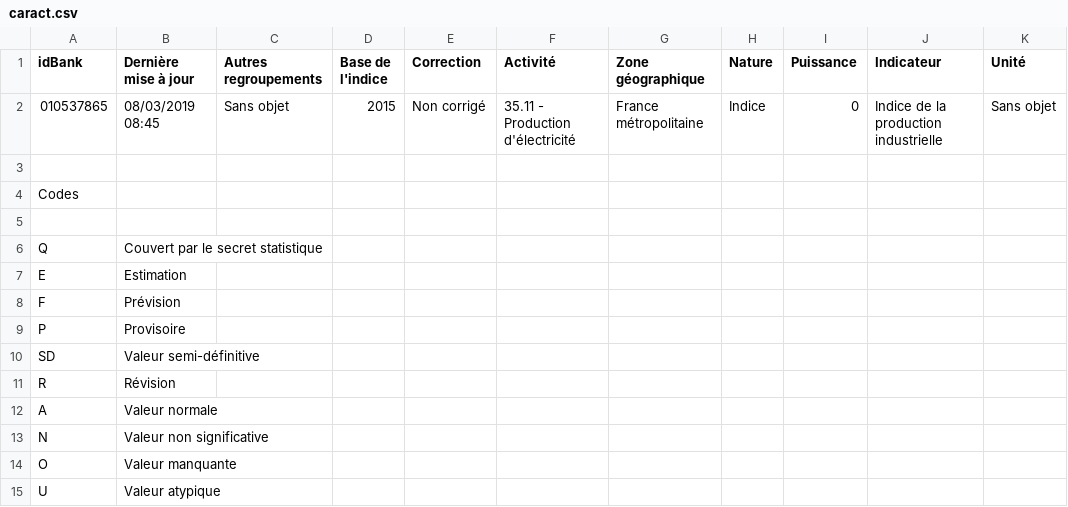
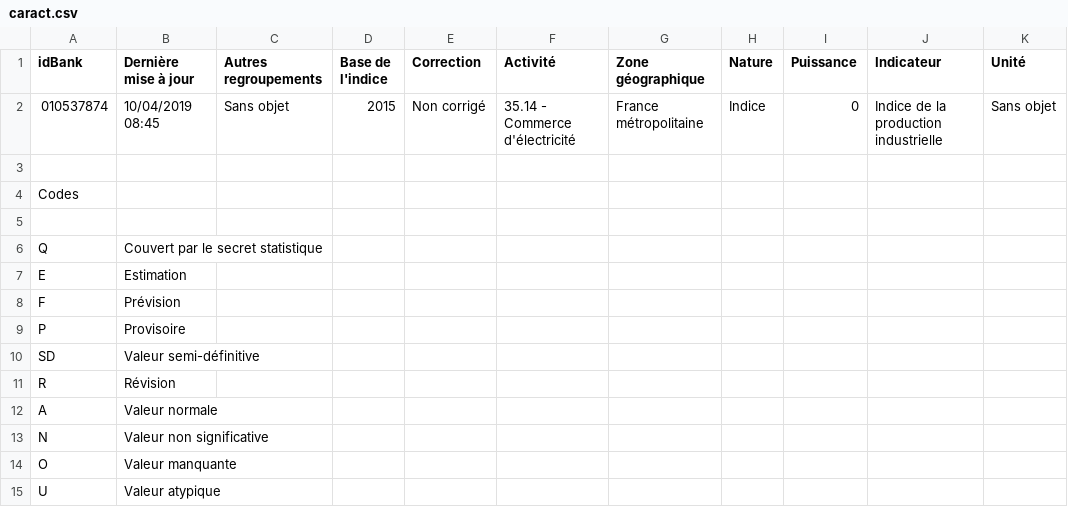
Before and after one commit to DimSum2k20/TimeSeries, a CSV file: Electricite/caract.csv, drawn as a sheet; only a part is shown; the diff names each change by its address in the sheet, - before the commit and + after, or states it on an @@ line.

```diff
--- a/Electricite/caract.csv
+++ b/Electricite/caract.csv
-A2 (idBank): 010537865
+A2 (idBank): 010537874
-B2 (Dernière mise à jour): 08/03/2019 08:45
+B2 (Dernière mise à jour): 10/04/2019 08:45
-F2 (Activité): 35.11 - Production d'électricité
+F2 (Activité): 35.14 - Commerce d'électricité
```
Also changed, not shown: Electricite/valeurs_mensuelles.csv.
